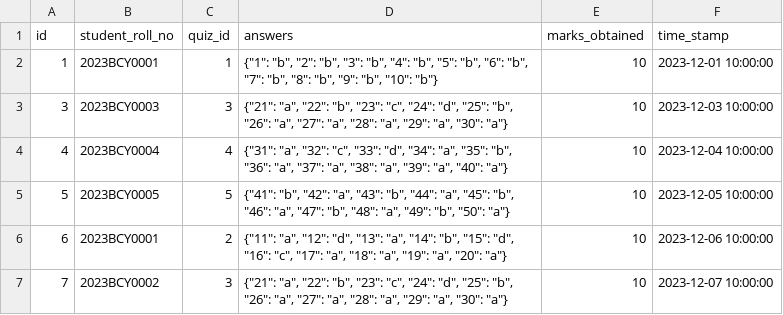
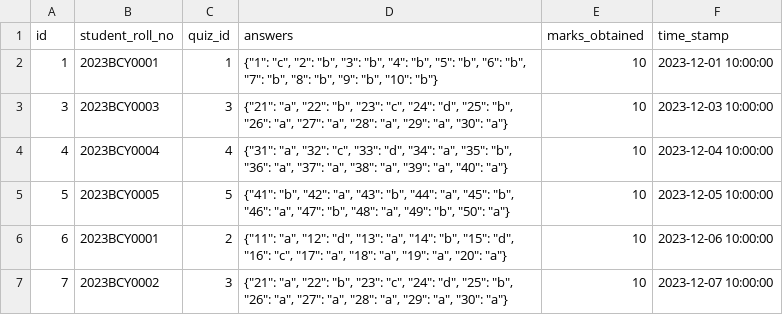
Before and after one commit to Kanishk-mittal/Python-GUI-Quiz, a CSV file: Database/DummyData/Attempt.csv, drawn as a sheet.

Commit message:
refactor: update quiz attempt data and remove unused database creation script

```diff
--- a/Database/DummyData/Attempt.csv
+++ b/Database/DummyData/Attempt.csv
@@ -1,3 +1,3 @@
 id,student_roll_no,quiz_id,answers,marks_obtained,time_stamp
-1,2023BCY0001,1,"{""1"": ""b"", ""2"": ""b"", ""3"": ""b"", ""4"": ""b"", ""5"": ""b"", ""6"": ""b"", ""7"": ""b"", ""8"": ""b"", ""9"": ""b"", ""10"": ""b""}",10,2023-12-01 10:00:00
+1,2023BCY0001,1,"{""1"": ""c"", ""2"": ""b"", ""3"": ""b"", ""4"": ""b"", ""5"": ""b"", ""6"": ""b"", ""7"": ""b"", ""8"": ""b"", ""9"": ""b"", ""10"": ""b""}",10,2023-12-01 10:00:00
 3,2023BCY0003,3,"{""21"": ""a"", ""22"": ""b"", ""23"": ""c"", ""24"": ""d"", ""25"": ""b"", ""26"": ""a"", ""27"": ""a"", ""28"": ""a"", ""29"": ""a"", ""30"": ""a""}",10,2023-12-03 10:00:00
```
Also changed, not shown: 10 other files.
